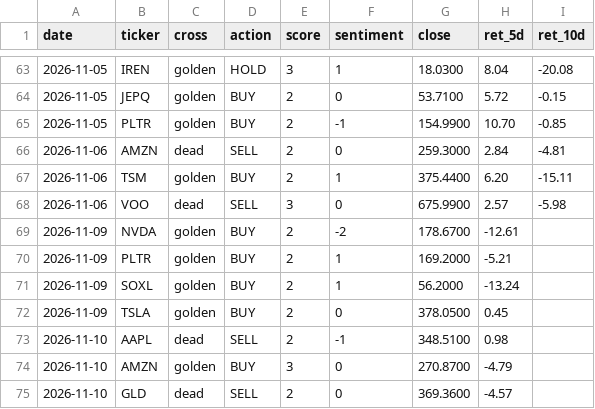
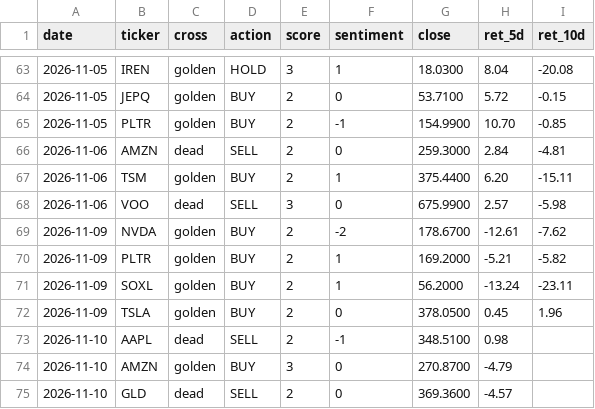
Before and after one commit to jinmedi/stock-signal-monitor, a CSV file: state/track.csv, drawn as a sheet; only a part is shown, gaps mark what is left out; the diff covers the shown part only.

```diff
--- a/state/track.csv
+++ b/state/track.csv
@@ -68,6 +68,6 @@ date,ticker,cross,action,score,sentiment,close,ret_5d,ret_10d
 2026-11-06,VOO,dead,SELL,3,0,675.9900,2.57,-5.98
-2026-11-09,NVDA,golden,BUY,2,-2,178.6700,-12.61,
-2026-11-09,PLTR,golden,BUY,2,1,169.2000,-5.21,
-2026-11-09,SOXL,golden,BUY,2,1,56.2000,-13.24,
-2026-11-09,TSLA,golden,BUY,2,0,378.0500,0.45,
+2026-11-09,NVDA,golden,BUY,2,-2,178.6700,-12.61,-7.62
+2026-11-09,PLTR,golden,BUY,2,1,169.2000,-5.21,-5.82
+2026-11-09,SOXL,golden,BUY,2,1,56.2000,-13.24,-23.11
+2026-11-09,TSLA,golden,BUY,2,0,378.0500,0.45,1.96
 2026-11-10,AAPL,dead,SELL,2,-1,348.5100,0.98,
```
Also changed, not shown: 12 added rows and 8 edited cells elsewhere in this file, 2 other files.
